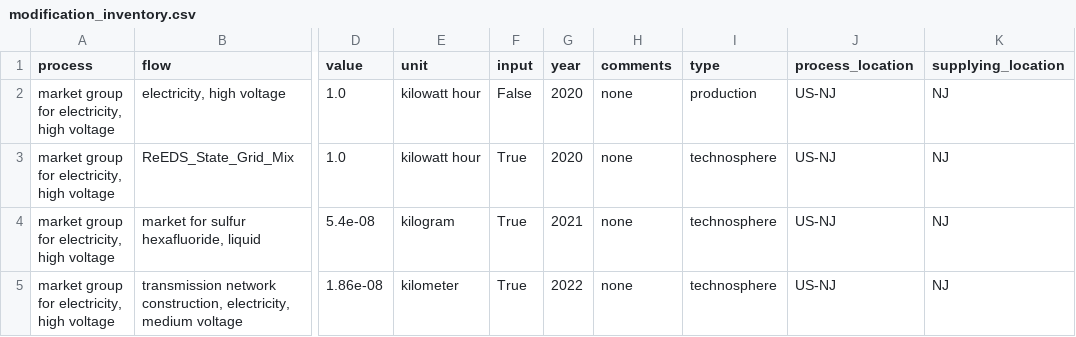
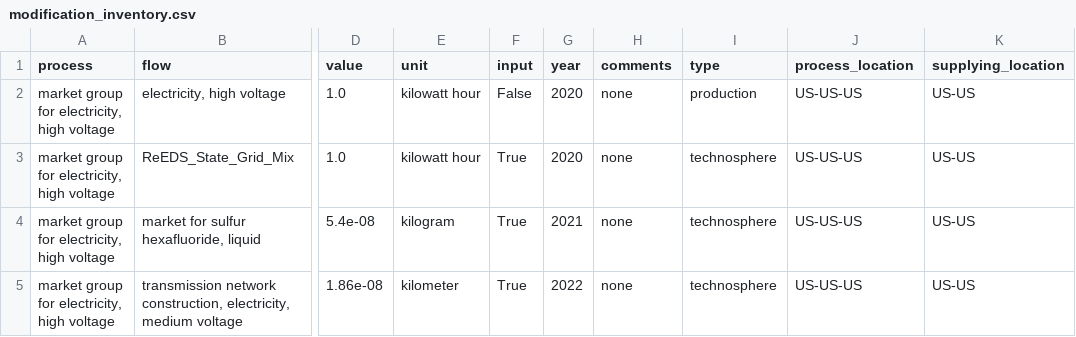
Before and after one commit to NREL/LiAISON, a CSV file: LiAISON-ReEDS/data/inputs/reeds_data/modification_inventory.csv, drawn as a sheet; only a part is shown, gaps mark what is left out; the diff names each change by its address in the sheet, - before the commit and + after, or states it on an @@ line.

Commit message:
Updating to the HPC version of LiAISON - ReEDS and fixing error in database reader
Changed the project name
Added data_dr.yaml
Added detailed comments to files

```diff
--- a/LiAISON-ReEDS/data/inputs/reeds_data/modification_inventory.csv
+++ b/LiAISON-ReEDS/data/inputs/reeds_data/modification_inventory.csv
-J2:J5 (process_location): US-NJ
+J2:J5 (process_location): US-US-US
-K2:K5 (supplying_location): NJ
+K2:K5 (supplying_location): US-US
```
Also changed, not shown: 32 other files.
